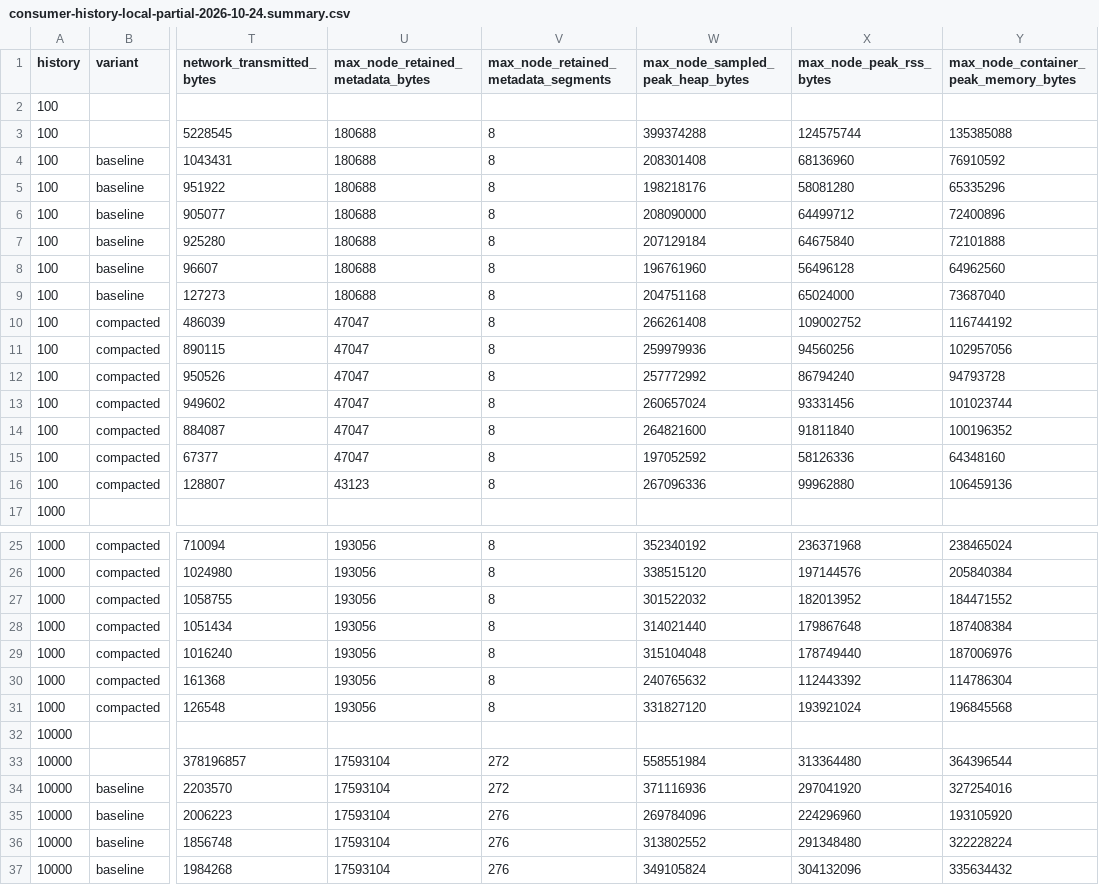
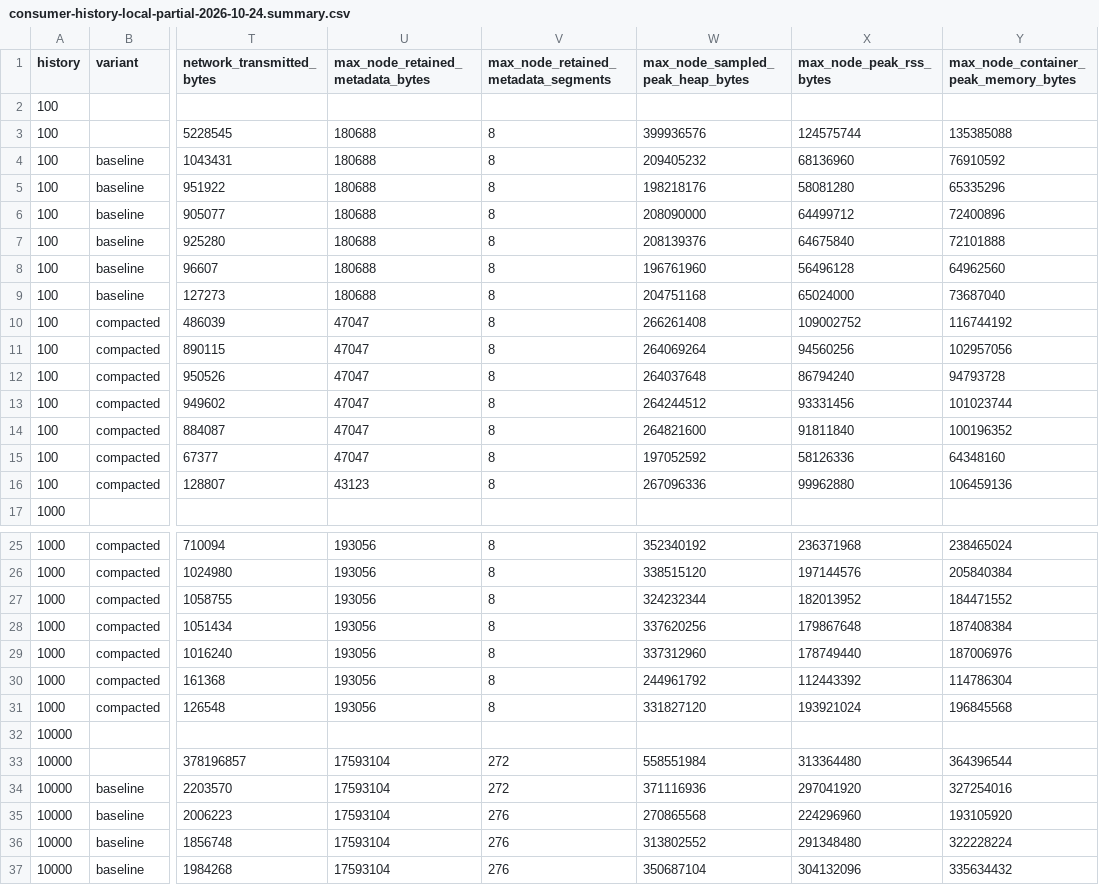
Before and after one commit to cursus-io/cursus, a CSV file: docs/benchmarks/consumer-history-local-partial-2026-10-24.summary.csv, drawn as a sheet; only a part is shown, gaps mark what is left out; the diff covers the shown part only; the diff names each change by its address in the sheet, - before the commit and + after, or states it on an @@ line.

Commit message:
test(coordinator): report complete consumer history scaling costs
Preserve the complete hosted baseline and compacted recovery ladder with raw resources, retained-log bounds, request errors and measurement limits. Include the final heap observation when summarizing sampled maxima and cover unavailable counters with a regression test.

Signed-off-by: downfa11 <downfa11@naver.com>

```diff
--- a/docs/benchmarks/consumer-history-local-partial-2026-10-24.summary.csv
+++ b/docs/benchmarks/consumer-history-local-partial-2026-10-24.summary.csv
-W3 (max_node_sampled_peak_heap_bytes): 399374288
+W3 (max_node_sampled_peak_heap_bytes): 399936576
-W4 (max_node_sampled_peak_heap_bytes): 208301408
+W4 (max_node_sampled_peak_heap_bytes): 209405232
-W7 (max_node_sampled_peak_heap_bytes): 207129184
+W7 (max_node_sampled_peak_heap_bytes): 208139376
-W11 (max_node_sampled_peak_heap_bytes): 259979936
+W11 (max_node_sampled_peak_heap_bytes): 264069264
-W12 (max_node_sampled_peak_heap_bytes): 257772992
+W12 (max_node_sampled_peak_heap_bytes): 264037648
-W13 (max_node_sampled_peak_heap_bytes): 260657024
+W13 (max_node_sampled_peak_heap_bytes): 264244512
-W27 (max_node_sampled_peak_heap_bytes): 301522032
+W27 (max_node_sampled_peak_heap_bytes): 324232344
-W28 (max_node_sampled_peak_heap_bytes): 314021440
+W28 (max_node_sampled_peak_heap_bytes): 337620256
-W29 (max_node_sampled_peak_heap_bytes): 315104048
+W29 (max_node_sampled_peak_heap_bytes): 337312960
-W30 (max_node_sampled_peak_heap_bytes): 240765632
+W30 (max_node_sampled_peak_heap_bytes): 244961792
-W35 (max_node_sampled_peak_heap_bytes): 269784096
+W35 (max_node_sampled_peak_heap_bytes): 270865568
-W37 (max_node_sampled_peak_heap_bytes): 349105824
+W37 (max_node_sampled_peak_heap_bytes): 350687104
```
Also changed, not shown: 2 edited cells elsewhere in this file, 8 other files.
